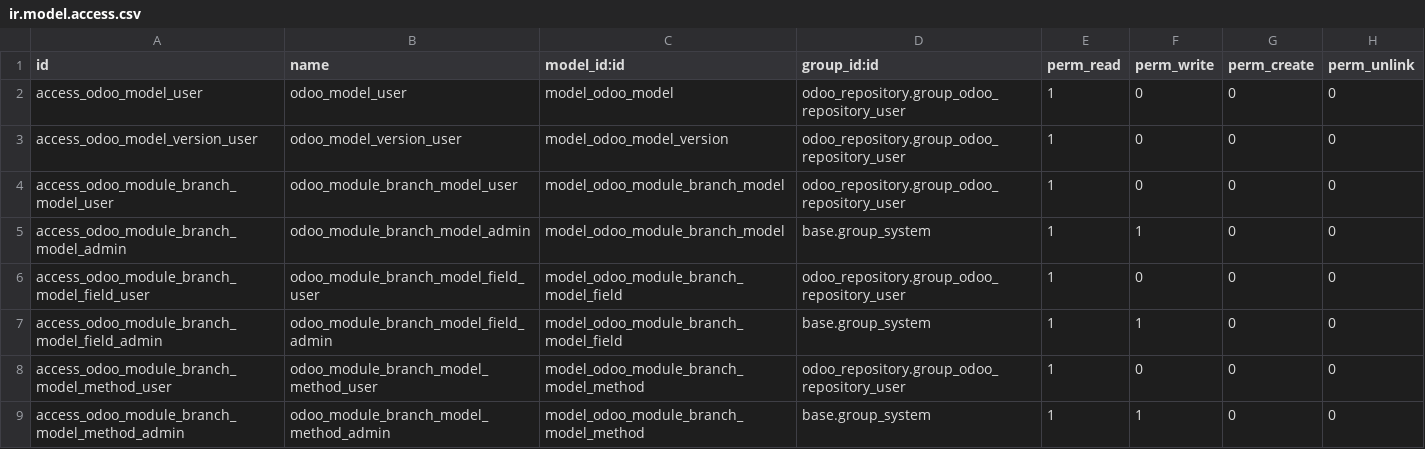
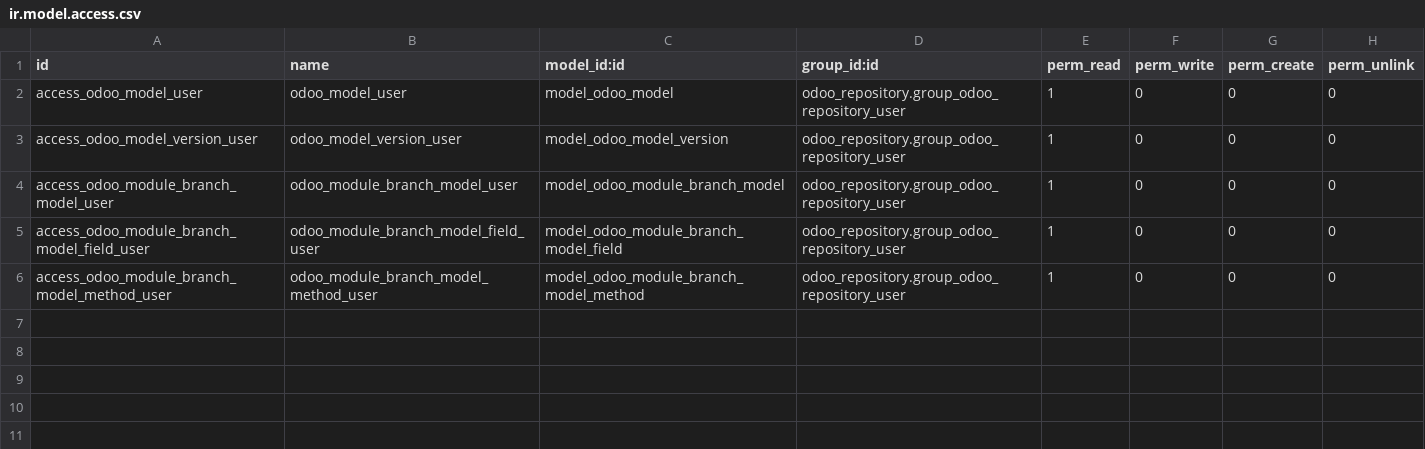
Before and after one commit to OCA/module-composition-analysis, a CSV file: odoo_repository_code/security/ir.model.access.csv, drawn as a sheet.

Commit message:
fixup! [ADD] odoo_repository_code: to scan modules code

```diff
--- a/odoo_repository_code/security/ir.model.access.csv
+++ b/odoo_repository_code/security/ir.model.access.csv
@@ -4,6 +4,3 @@ access_odoo_model_version_user,odoo_model_version_user,model_odoo_model_version,
 access_odoo_module_branch_model_user,odoo_module_branch_model_user,model_odoo_module_branch_model,odoo_repository.group_odoo_repository_user,1,0,0,0
-access_odoo_module_branch_model_admin,odoo_module_branch_model_admin,model_odoo_module_branch_model,base.group_system,1,1,0,0
 access_odoo_module_branch_model_field_user,odoo_module_branch_model_field_user,model_odoo_module_branch_model_field,odoo_repository.group_odoo_repository_user,1,0,0,0
-access_odoo_module_branch_model_field_admin,odoo_module_branch_model_field_admin,model_odoo_module_branch_model_field,base.group_system,1,1,0,0
 access_odoo_module_branch_model_method_user,odoo_module_branch_model_method_user,model_odoo_module_branch_model_method,odoo_repository.group_odoo_repository_user,1,0,0,0
-access_odoo_module_branch_model_method_admin,odoo_module_branch_model_method_admin,model_odoo_module_branch_model_method,base.group_system,1,1,0,0
```
Also changed, not shown: 8 other files.
